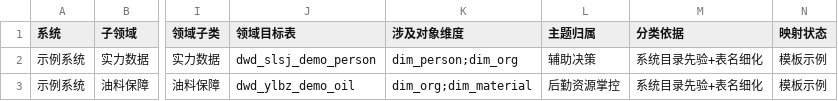
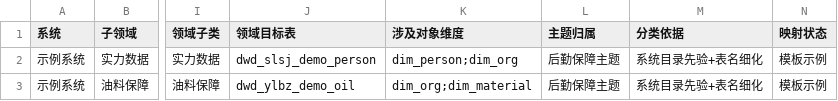
Before and after one commit to levfan/excel2mysql, a CSV file: java/app/src/main/resources/layer_mapping_template.csv, drawn as a sheet; only a part is shown, gaps mark what is left out; the diff names each change by its address in the sheet, - before the commit and + after, or states it on an @@ line.

Commit message:
feat(layer): 分层建模按业务方口径重建十类维度与六主题
条款 183 十类维表固定全建、超宽改拆表不再拒绝，ads 固定六主题，旧映射初稿按新口径重算

```diff
--- a/java/app/src/main/resources/layer_mapping_template.csv
+++ b/java/app/src/main/resources/layer_mapping_template.csv
-L2 (主题归属): 辅助决策
+L2 (主题归属): 后勤保障主题
-L3 (主题归属): 后勤资源掌控
+L3 (主题归属): 后勤保障主题
```
Also changed, not shown: 13 other files.
